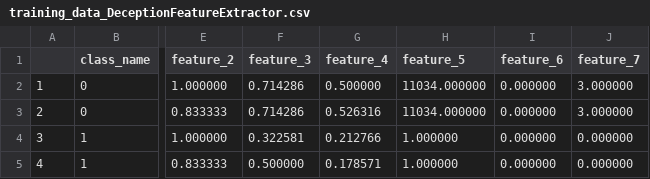
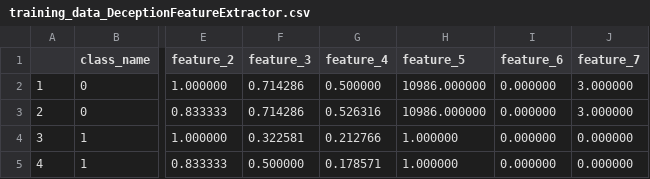
Before and after one commit to eshaankuls25/fyp, a CSV file: set/code/Python/MainProgram/Classifiers/DecisionTree/training_data_DeceptionFeatureExtractor.csv, drawn as a sheet; only a part is shown, gaps mark what is left out; the diff names each change by its address in the sheet, - before the commit and + after, or states it on an @@ line.

```diff
--- a/set/code/Python/MainProgram/Classifiers/DecisionTree/training_data_DeceptionFeatureExtractor.csv
+++ b/set/code/Python/MainProgram/Classifiers/DecisionTree/training_data_DeceptionFeatureExtractor.csv
-H2:H3 (feature_5): 11034.000000
+H2:H3 (feature_5): 10986.000000
```
Also changed, not shown: 3 other files.
